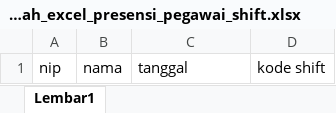
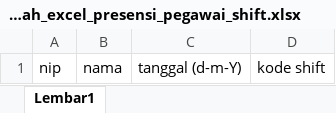
Before and after one commit to agussang/esdm, an Excel workbook: public/assets/template_excel/template_unggah_excel_presensi_pegawai_shift.xlsx, sheet Lembar1, drawn as a sheet; values as stored, in another font and other column widths than the file's, no borders; the diff names each change by its address in the sheet, - before the commit and + after, or states it on an @@ line.

```diff
--- a/public/assets/template_excel/template_unggah_excel_presensi_pegawai_shift.xlsx (sheet Lembar1)
+++ b/public/assets/template_excel/template_unggah_excel_presensi_pegawai_shift.xlsx (sheet Lembar1)
-C1: tanggal
+C1: tanggal (d-m-Y)
```
Also changed, not shown: public/assets/template_excel/template_unggah_absen_kehadiran_pegawai.xlsx, 50 other files.
